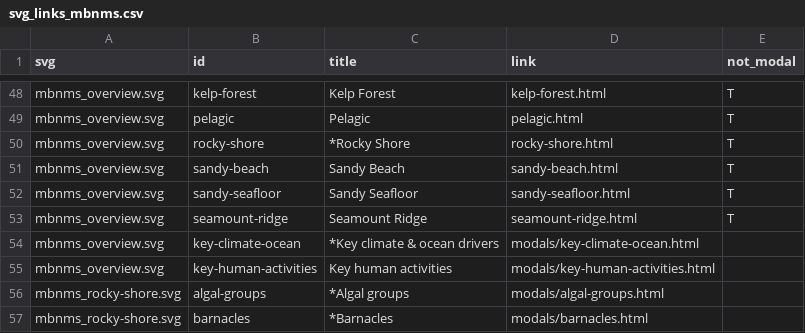
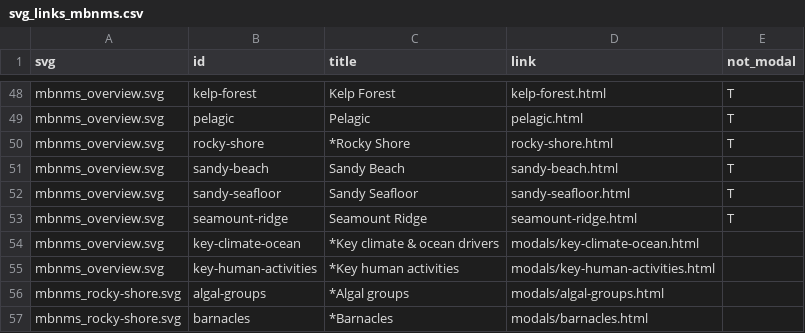
Before and after one commit to noaa-onms/mbnms, a CSV file: docs/svg/svg_links_mbnms.csv, drawn as a sheet; only a part is shown, gaps mark what is left out.

Commit message:
+ bird entanglement image w/ CINMS human activities

```diff
--- a/docs/svg/svg_links_mbnms.csv
+++ b/docs/svg/svg_links_mbnms.csv
@@ -54,3 +54,3 @@ mbnms_overview.svg,seamount-ridge,Seamount Ridge,seamount-ridge.html,T
 mbnms_overview.svg,key-climate-ocean,*Key climate & ocean drivers,modals/key-climate-ocean.html,
-mbnms_overview.svg,key-human-activities,Key human activities,modals/key-human-activities.html,
+mbnms_overview.svg,key-human-activities,*Key human activities,modals/key-human-activities.html,
 mbnms_rocky-shore.svg,algal-groups,*Algal groups,modals/algal-groups.html,
```
Also changed, not shown: svg/svg_links_mbnms.csv, 27 other files.
